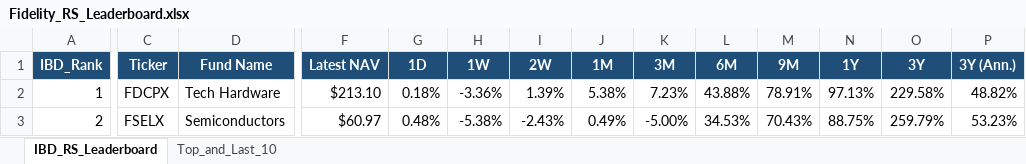
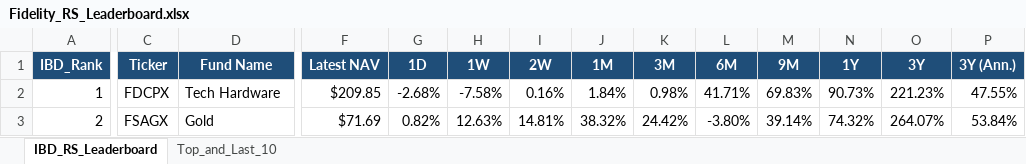
Before and after one commit to Jamesssurfer/Fidelity-Sector-Tracker, an Excel workbook: Fidelity_RS_Leaderboard.xlsx, sheet IBD_RS_Leaderboard, drawn as a sheet; only a part is shown, gaps mark what is left out; values as stored, in another font and other column widths than the file's, no borders; the diff covers the shown part only; the diff names each change by its address in the sheet, - before the commit and + after, or states it on an @@ line.

Commit message:
Auto-update: Fidelity RS Leaderboard (2026-08-24)

```diff
--- a/Fidelity_RS_Leaderboard.xlsx (sheet IBD_RS_Leaderboard)
+++ b/Fidelity_RS_Leaderboard.xlsx (sheet IBD_RS_Leaderboard)
-F2 (Latest NAV): $213.10
+F2 (Latest NAV): $209.85
-G2 (1D): 0.18%
+G2 (1D): -2.68%
-H2 (1W): -3.36%
+H2 (1W): -7.58%
-I2 (2W): 1.39%
+I2 (2W): 0.16%
-J2 (1M): 5.38%
+J2 (1M): 1.84%
-K2 (3M): 7.23%
+K2 (3M): 0.98%
-L2 (6M): 43.88%
+L2 (6M): 41.71%
-M2 (9M): 78.91%
+M2 (9M): 69.83%
-N2 (1Y): 97.13%
+N2 (1Y): 90.73%
-O2 (3Y): 229.58%
+O2 (3Y): 221.23%
-P2 (3Y (Ann.)): 48.82%
+P2 (3Y (Ann.)): 47.55%
-C3 (Ticker): FSELX
+C3 (Ticker): FSAGX
-D3 (Fund Name): Semiconductors
+D3 (Fund Name): Gold
-F3 (Latest NAV): $60.97
+F3 (Latest NAV): $71.69
-G3 (1D): 0.48%
+G3 (1D): 0.82%
-H3 (1W): -5.38%
+H3 (1W): 12.63%
-I3 (2W): -2.43%
+I3 (2W): 14.81%
-J3 (1M): 0.49%
+J3 (1M): 38.32%
-K3 (3M): -5.00%
+K3 (3M): 24.42%
-L3 (6M): 34.53%
+L3 (6M): -3.80%
-M3 (9M): 70.43%
+M3 (9M): 39.14%
-N3 (1Y): 88.75%
+N3 (1Y): 74.32%
-O3 (3Y): 259.79%
+O3 (3Y): 264.07%
-P3 (3Y (Ann.)): 53.23%
+P3 (3Y (Ann.)): 53.84%
```
Also changed, not shown: 419 edited cells elsewhere in this sheet, sheet Top_and_Last_10.
